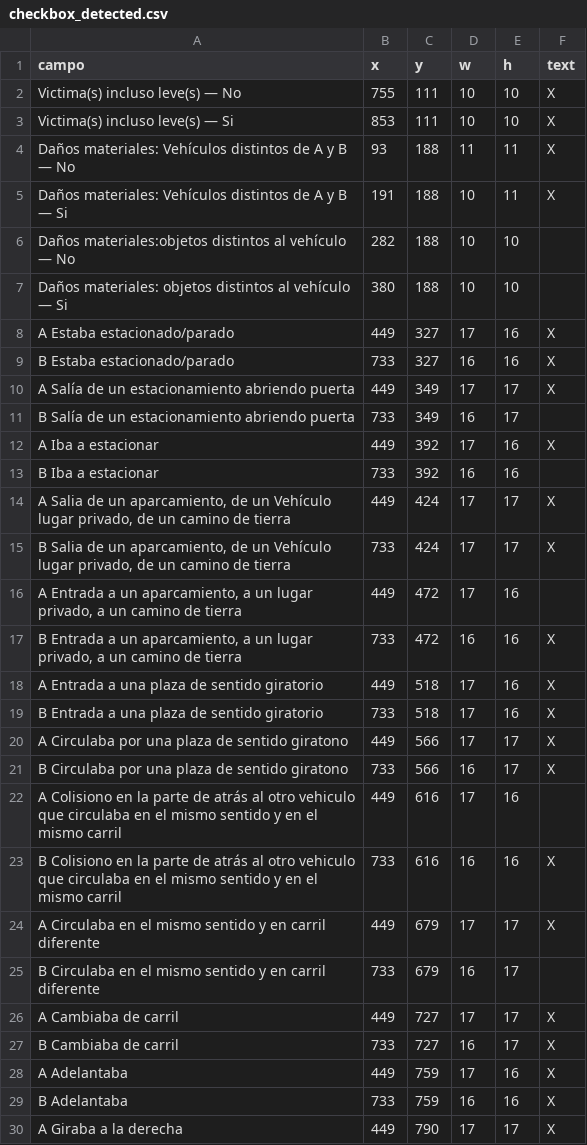
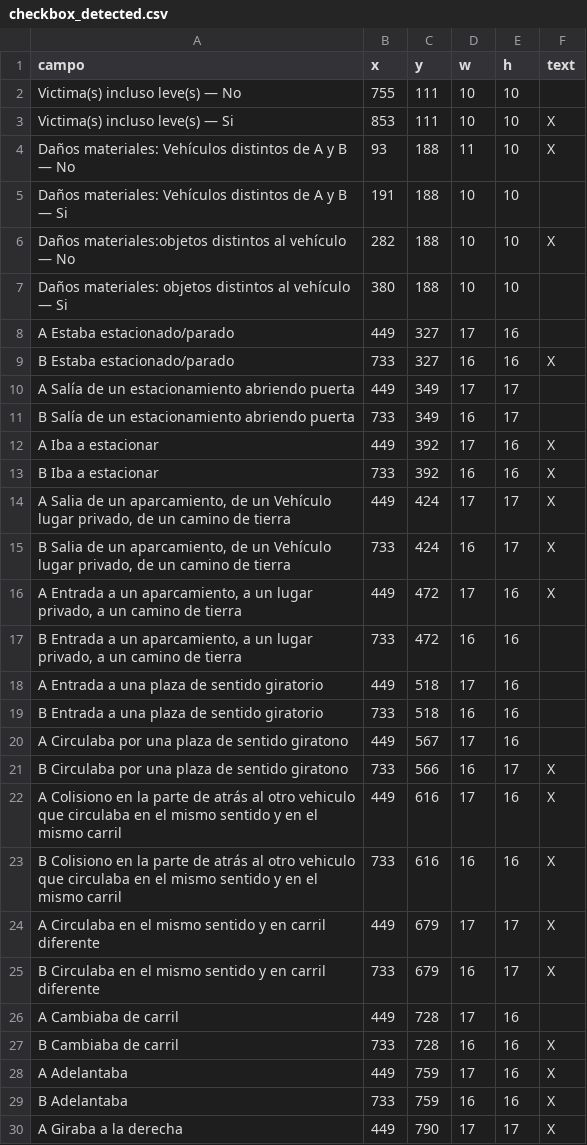
Before and after one commit to paches00/insurance-automation, a CSV file: data/checkbox_detected.csv, drawn as a sheet; only a part is shown; the diff covers the shown part only.

```diff
--- a/data/checkbox_detected.csv
+++ b/data/checkbox_detected.csv
@@ -1,28 +1,28 @@
 campo,x,y,w,h,text
-Victima(s) incluso leve(s) — No,755,111,10,10,X
+Victima(s) incluso leve(s) — No,755,111,10,10,
 Victima(s) incluso leve(s) — Si,853,111,10,10,X
-Daños materiales: Vehículos distintos de A y B — No,93,188,11,11,X
-Daños materiales: Vehículos distintos de A y B — Si,191,188,10,11,X
-Daños materiales:objetos distintos al vehículo — No,282,188,10,10,
+Daños materiales: Vehículos distintos de A y B — No,93,188,11,10,X
+Daños materiales: Vehículos distintos de A y B — Si,191,188,10,10,
+Daños materiales:objetos distintos al vehículo — No,282,188,10,10,X
 Daños materiales: objetos distintos al vehículo — Si,380,188,10,10,
-A Estaba estacionado/parado,449,327,17,16,X
+A Estaba estacionado/parado,449,327,17,16,
 B Estaba estacionado/parado,733,327,16,16,X
-A Salía de un estacionamiento abriendo puerta,449,349,17,17,X
+A Salía de un estacionamiento abriendo puerta,449,349,17,17,
 B Salía de un estacionamiento abriendo puerta,733,349,16,17,
 A Iba a estacionar,449,392,17,16,X
-B Iba a estacionar,733,392,16,16,
+B Iba a estacionar,733,392,16,16,X
 "A Salia de un aparcamiento, de un Vehículo lugar privado, de un camino de tierra",449,424,17,17,X
-"B Salia de un aparcamiento, de un Vehículo lugar privado, de un camino de tierra",733,424,17,17,X
-"A Entrada a un aparcamiento, a un lugar privado, a un camino de tierra",449,472,17,16,
-"B Entrada a un aparcamiento, a un lugar privado, a un camino de tierra",733,472,16,16,X
-A Entrada a una plaza de sentido giratorio,449,518,17,16,X
-B Entrada a una plaza de sentido giratorio,733,518,17,16,X
-A Circulaba por una plaza de sentido giratono,449,566,17,17,X
+"B Salia de un aparcamiento, de un Vehículo lugar privado, de un camino de tierra",733,424,16,17,X
+"A Entrada a un aparcamiento, a un lugar privado, a un camino de tierra",449,472,17,16,X
+"B Entrada a un aparcamiento, a un lugar privado, a un camino de tierra",733,472,16,16,
+A Entrada a una plaza de sentido giratorio,449,518,17,16,
+B Entrada a una plaza de sentido giratorio,733,518,16,16,
+A Circulaba por una plaza de sentido giratono,449,567,17,16,
 B Circulaba por una plaza de sentido giratono,733,566,16,17,X
-A Colisiono en la parte de atrás al otro vehiculo que circulaba en el mismo sentido y en el mismo carril,449,616,17,16,
+A Colisiono en la parte de atrás al otro vehiculo que circulaba en el mismo sentido y en el mismo carril,449,616,17,16,X
 B Colisiono en la parte de atrás al otro vehiculo que circulaba en el mismo sentido y en el mismo carril,733,616,16,16,X
 A Circulaba en el mismo sentido y en carril diferente,449,679,17,17,X
-B Circulaba en el mismo sentido y en carril diferente,733,679,16,17,
-A Cambiaba de carril,449,727,17,17,X
-B Cambiaba de carril,733,727,16,17,X
+B Circulaba en el mismo sentido y en carril diferente,733,679,16,17,X
+A Cambiaba de carril,449,728,17,16,
+B Cambiaba de carril,733,728,16,16,X
 A Adelantaba,449,759,17,16,X
```
Also changed, not shown: 5 edited cells elsewhere in this file, 6 other files.
